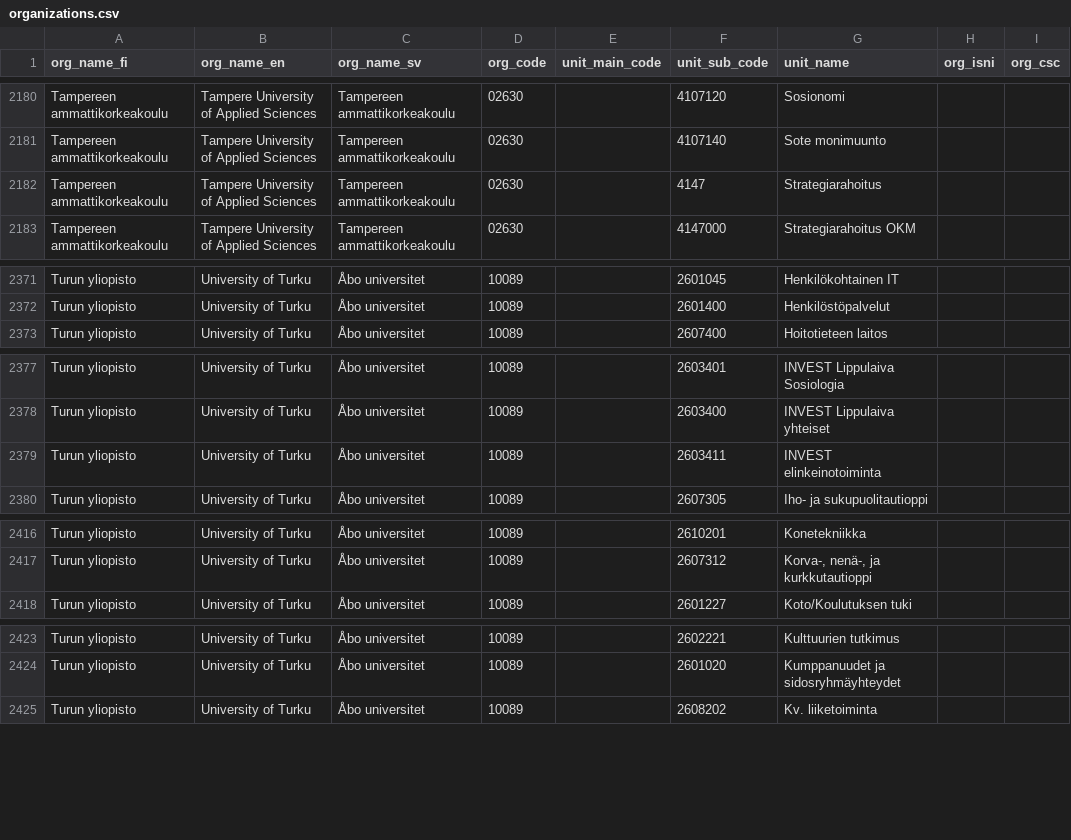
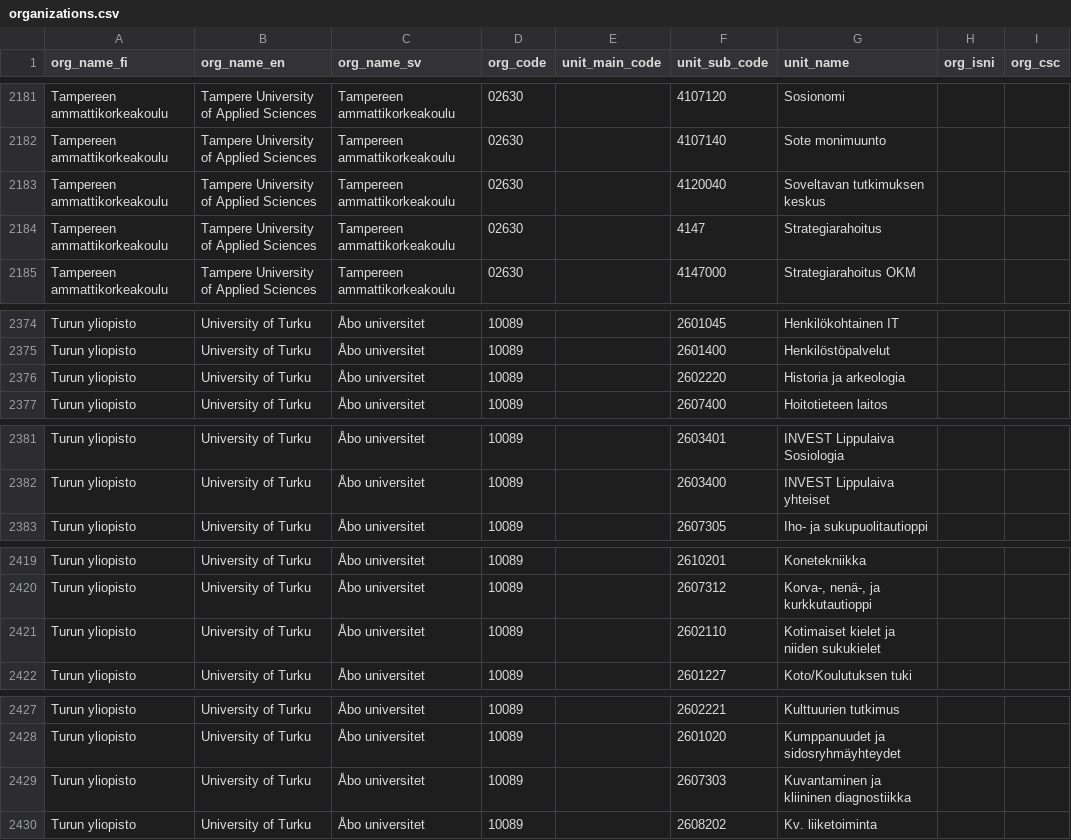
Before and after one commit to CSCfi/fairdata-metax-v3, a CSV file: src/apps/actors/local_data/organizations.csv, drawn as a sheet; only a part is shown, gaps mark what is left out; the diff covers the shown part only.

```diff
--- a/src/apps/actors/local_data/organizations.csv
+++ b/src/apps/actors/local_data/organizations.csv
@@ -2181,2 +2182,3 @@ Tampereen ammattikorkeakoulu,Tampere University of Applied Sciences,Tampereen am
 Tampereen ammattikorkeakoulu,Tampere University of Applied Sciences,Tampereen ammattikorkeakoulu,02630,,4107140,Sote monimuunto,,
+Tampereen ammattikorkeakoulu,Tampere University of Applied Sciences,Tampereen ammattikorkeakoulu,02630,,4120040,Soveltavan tutkimuksen keskus,,
 Tampereen ammattikorkeakoulu,Tampere University of Applied Sciences,Tampereen ammattikorkeakoulu,02630,,4147,Strategiarahoitus,,
@@ -2372,2 +2375,3 @@ Turun yliopisto,University of Turku,Åbo universitet,10089,,2601045,Henkilökoht
 Turun yliopisto,University of Turku,Åbo universitet,10089,,2601400,Henkilöstöpalvelut,,
+Turun yliopisto,University of Turku,Åbo universitet,10089,,2602220,Historia ja arkeologia,,
 Turun yliopisto,University of Turku,Åbo universitet,10089,,2607400,Hoitotieteen laitos,,
@@ -2378,3 +2382,2 @@ Turun yliopisto,University of Turku,Åbo universitet,10089,,2603401,INVEST Lippu
 Turun yliopisto,University of Turku,Åbo universitet,10089,,2603400,INVEST Lippulaiva yhteiset,,
-Turun yliopisto,University of Turku,Åbo universitet,10089,,2603411,INVEST elinkeinotoiminta,,
 Turun yliopisto,University of Turku,Åbo universitet,10089,,2607305,Iho- ja sukupuolitautioppi,,
@@ -2417,2 +2420,3 @@ Turun yliopisto,University of Turku,Åbo universitet,10089,,2610201,Konetekniikk
 Turun yliopisto,University of Turku,Åbo universitet,10089,,2607312,"Korva-, nenä-, ja kurkkutautioppi",,
+Turun yliopisto,University of Turku,Åbo universitet,10089,,2602110,Kotimaiset kielet ja niiden sukukielet,,
 Turun yliopisto,University of Turku,Åbo universitet,10089,,2601227,Koto/Koulutuksen tuki,,
@@ -2424,2 +2428,3 @@ Turun yliopisto,University of Turku,Åbo universitet,10089,,2602221,Kulttuurien
 Turun yliopisto,University of Turku,Åbo universitet,10089,,2601020,Kumppanuudet ja sidosryhmäyhteydet,,
+Turun yliopisto,University of Turku,Åbo universitet,10089,,2607303,Kuvantaminen ja kliininen diagnostiikka,,
 Turun yliopisto,University of Turku,Åbo universitet,10089,,2608202,Kv. liiketoiminta,,
```
Also changed, not shown: 5 added rows, 6 removed rows and 3 edited cells elsewhere in this file, 8 other files.
